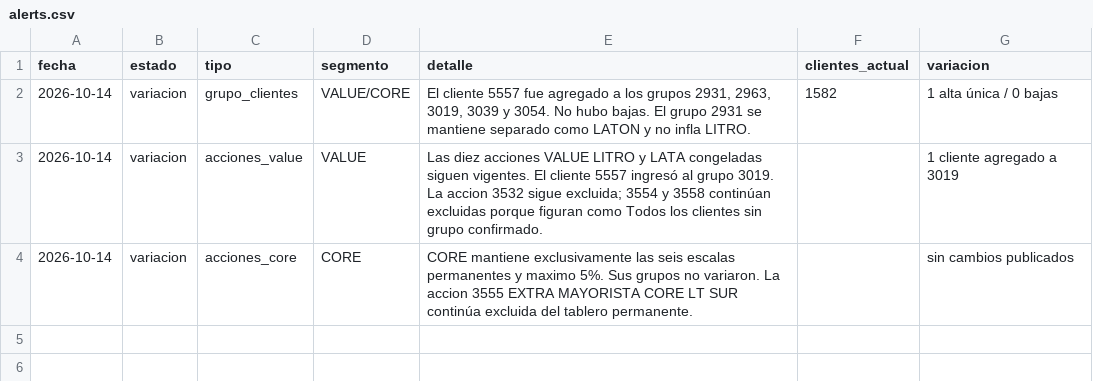
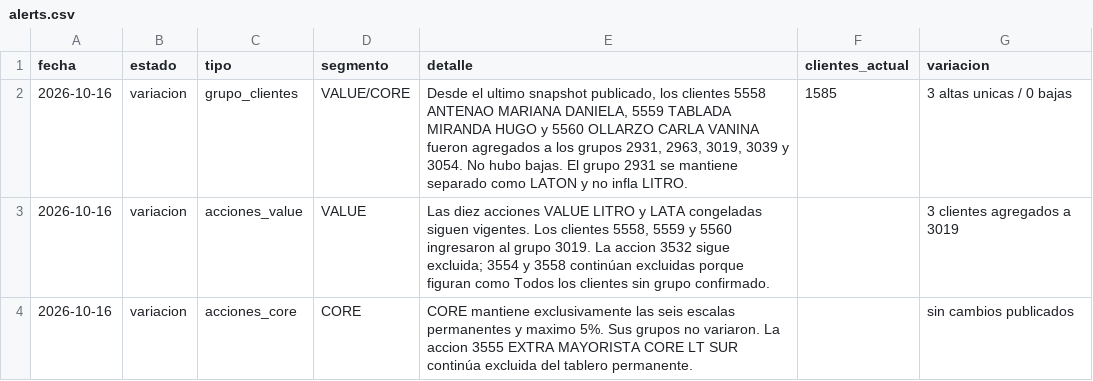
Before and after one commit to tomasddv/grupo-de-clientes-, a CSV file: trade_spend_dashboard/data/processed/alerts.csv, drawn as a sheet.

```diff
--- a/trade_spend_dashboard/data/processed/alerts.csv
+++ b/trade_spend_dashboard/data/processed/alerts.csv
@@ -1,4 +1,4 @@
 fecha,estado,tipo,segmento,detalle,clientes_actual,variacion
-2026-10-14,variacion,grupo_clientes,VALUE/CORE,"El cliente 5557 fue agregado a los grupos 2931, 2963, 3019, 3039 y 3054. No hubo bajas. El grupo 2931 se mantiene separado como LATON y no infla LITRO.",1582,1 alta única / 0 bajas
-2026-10-14,variacion,acciones_value,VALUE,Las diez acciones VALUE LITRO y LATA congeladas siguen vigentes. El cliente 5557 ingresó al grupo 3019. La accion 3532 sigue excluida; 3554 y 3558 continúan excluidas porque figuran como Todos los clientes sin grupo confirmado.,,1 cliente agregado a 3019
-2026-10-14,variacion,acciones_core,CORE,CORE mantiene exclusivamente las seis escalas permanentes y maximo 5%. Sus grupos no variaron. La accion 3555 EXTRA MAYORISTA CORE LT SUR continúa excluida del tablero permanente.,,sin cambios publicados
+2026-10-16,variacion,grupo_clientes,VALUE/CORE,"Desde el ultimo snapshot publicado, los clientes 5558 ANTENAO MARIANA DANIELA, 5559 TABLADA MIRANDA HUGO y 5560 OLLARZO CARLA VANINA fueron agregados a los grupos 2931, 2963, 3019, 3039 y 3054. No hubo bajas. El grupo 2931 se mantiene separado como LATON y no infla LITRO.",1585,3 altas unicas / 0 bajas
+2026-10-16,variacion,acciones_value,VALUE,"Las diez acciones VALUE LITRO y LATA congeladas siguen vigentes. Los clientes 5558, 5559 y 5560 ingresaron al grupo 3019. La accion 3532 sigue excluida; 3554 y 3558 continúan excluidas porque figuran como Todos los clientes sin grupo confirmado.",,3 clientes agregados a 3019
+2026-10-16,variacion,acciones_core,CORE,CORE mantiene exclusivamente las seis escalas permanentes y maximo 5%. Sus grupos no variaron. La accion 3555 EXTRA MAYORISTA CORE LT SUR continúa excluida del tablero permanente.,,sin cambios publicados
```
Also changed, not shown: trade_spend_dashboard/data/processed/client_percentages.csv, trade_spend_dashboard/data/processed/group_summary.csv.
